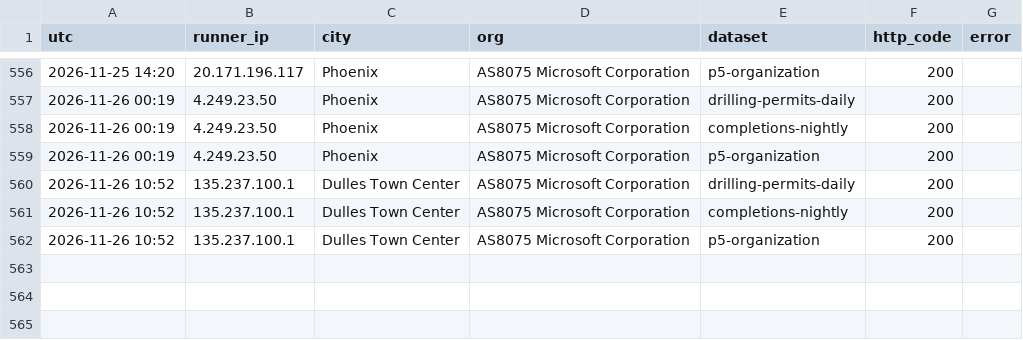
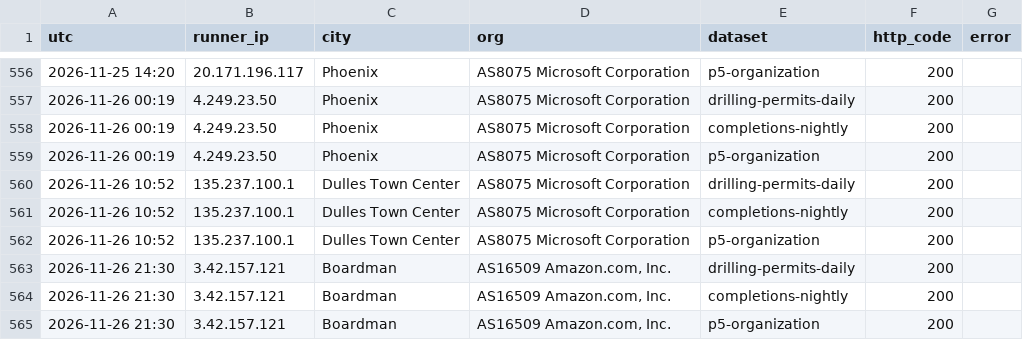
Before and after one commit to fpciulla-cpu/permian-well-tracker, a CSV file: probe/output/tx_monitor_log.csv, drawn as a sheet; only a part is shown, gaps mark what is left out; the diff names each change by its address in the sheet, - before the commit and + after, or states it on an @@ line.

```diff
--- a/probe/output/tx_monitor_log.csv
+++ b/probe/output/tx_monitor_log.csv
+row 563: 2026-11-26 21:30 | 3.42.157.121 | Boardman | AS16509 Amazon.com, Inc. | drilling-permits-daily | 200
+row 564: 2026-11-26 21:30 | 3.42.157.121 | Boardman | AS16509 Amazon.com, Inc. | completions-nightly | 200
+row 565: 2026-11-26 21:30 | 3.42.157.121 | Boardman | AS16509 Amazon.com, Inc. | p5-organization | 200
```
Also changed, not shown: 3 other files.
